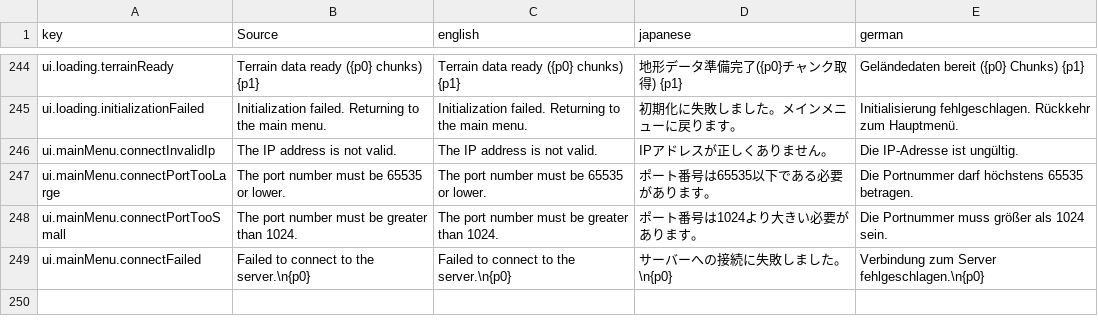
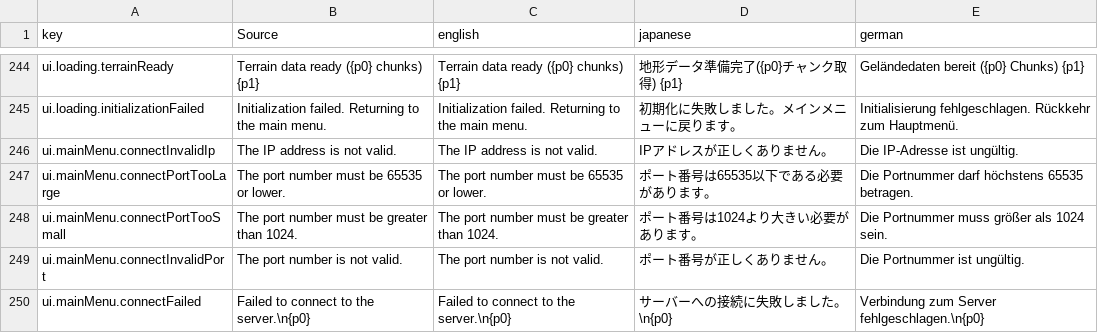
Before and after one commit to moorestech/moorestech, a CSV file: Localization/localization.csv, drawn as a sheet; only a part is shown, gaps mark what is left out.

```diff
--- a/Localization/localization.csv
+++ b/Localization/localization.csv
@@ -248,2 +248,3 @@ ui.mainMenu.connectPortTooLarge,The port number must be 65535 or lower.,The port
 ui.mainMenu.connectPortTooSmall,The port number must be greater than 1024.,The port number must be greater than 1024.,ポート番号は1024より大きい必要があります。,Die Portnummer muss größer als 1024 sein.
+ui.mainMenu.connectInvalidPort,The port number is not valid.,The port number is not valid.,ポート番号が正しくありません。,Die Portnummer ist ungültig.
 ui.mainMenu.connectFailed,Failed to connect to the server.\n{p0},Failed to connect to the server.\n{p0},サーバーへの接続に失敗しました。\n{p0},Verbindung zum Server fehlgeschlagen.\n{p0}
```
Also changed, not shown: 20 other files.
